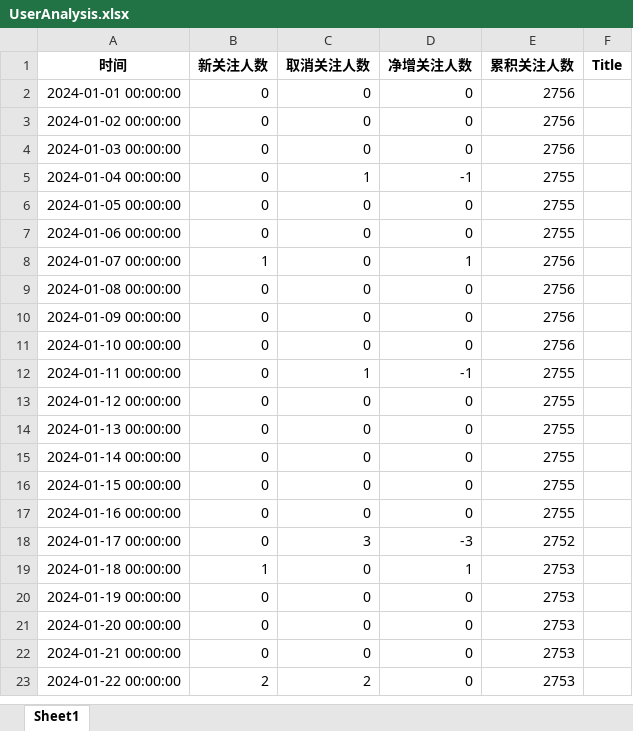
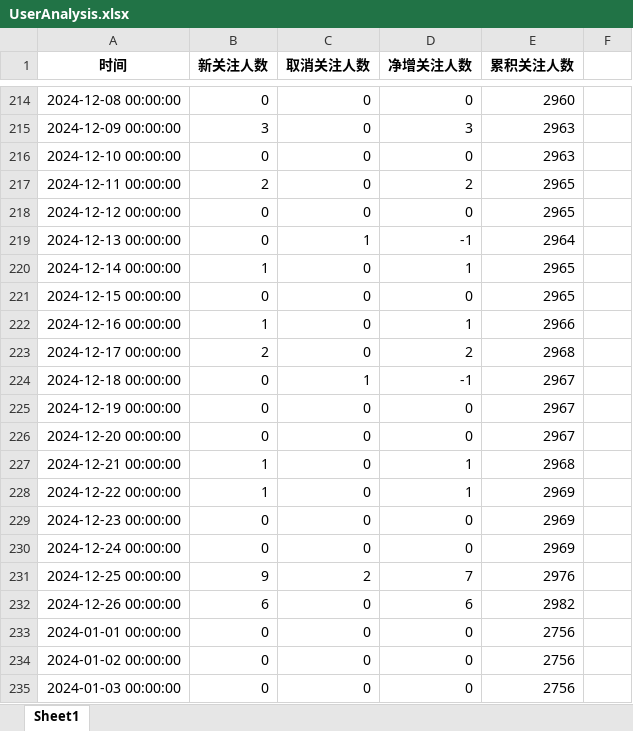
Before and after one commit to mstmc/MstmcAnalysis, an Excel workbook: DataAnalysis/DataSet_2024/UserAnalysis.xlsx, sheet Sheet1, drawn as a sheet; only a part is shown, gaps mark what is left out; the shorter side is filled out with more unchanged rows; values as stored, in another font and other column widths than the file's, no borders; the diff covers the shown part only; the diff names each change by its address in the sheet, - before the commit and + after, or states it on an @@ line.

```diff
--- a/DataAnalysis/DataSet_2024/UserAnalysis.xlsx (sheet Sheet1)
+++ b/DataAnalysis/DataSet_2024/UserAnalysis.xlsx (sheet Sheet1)
-F1: Title
+F1: (empty)
+row 214: 2024-12-08 00:00:00 | 0 | 0 | 0 | 2960
+row 215: 2024-12-09 00:00:00 | 3 | 0 | 3 | 2963
+row 216: 2024-12-10 00:00:00 | 0 | 0 | 0 | 2963
+row 217: 2024-12-11 00:00:00 | 2 | 0 | 2 | 2965
+row 218: 2024-12-12 00:00:00 | 0 | 0 | 0 | 2965
+row 219: 2024-12-13 00:00:00 | 0 | 1 | -1 | 2964
+row 220: 2024-12-14 00:00:00 | 1 | 0 | 1 | 2965
+row 221: 2024-12-15 00:00:00 | 0 | 0 | 0 | 2965
+row 222: 2024-12-16 00:00:00 | 1 | 0 | 1 | 2966
+row 223: 2024-12-17 00:00:00 | 2 | 0 | 2 | 2968
+row 224: 2024-12-18 00:00:00 | 0 | 1 | -1 | 2967
+row 225: 2024-12-19 00:00:00 | 0 | 0 | 0 | 2967
+row 226: 2024-12-20 00:00:00 | 0 | 0 | 0 | 2967
+row 227: 2024-12-21 00:00:00 | 1 | 0 | 1 | 2968
+row 228: 2024-12-22 00:00:00 | 1 | 0 | 1 | 2969
+row 229: 2024-12-23 00:00:00 | 0 | 0 | 0 | 2969
+row 230: 2024-12-24 00:00:00 | 0 | 0 | 0 | 2969
+row 231: 2024-12-25 00:00:00 | 9 | 2 | 7 | 2976
+row 232: 2024-12-26 00:00:00 | 6 | 0 | 6 | 2982
```
Also changed, not shown: 32 added rows and 180 moved rows elsewhere in this sheet, DataAnalysis/DataSet_2024/ContentAnalysis_AllMass.xlsx, DataAnalysis/DataSet_2024/UserComposition.xlsx, 5 other files.
